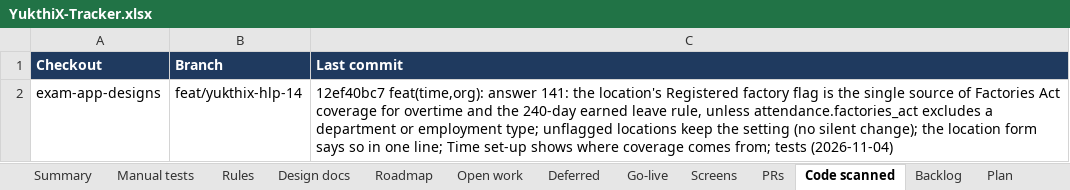
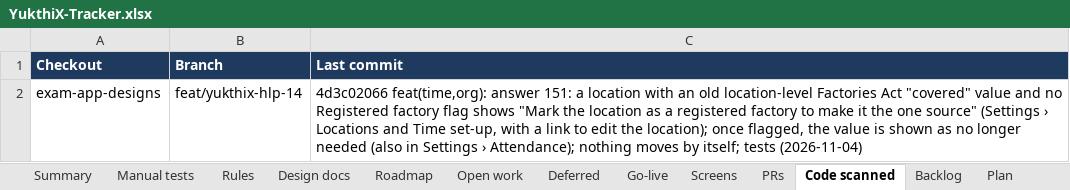
Before and after one commit to hari9495/exam-app, an Excel workbook: docs/yukthix/tracker/YukthiX-Tracker.xlsx, sheet Code scanned, drawn as a sheet; values as stored, in another font and other column widths than the file's, no borders; the diff names each change by its address in the sheet, - before the commit and + after, or states it on an @@ line.

```diff
--- a/docs/yukthix/tracker/YukthiX-Tracker.xlsx (sheet Code scanned)
+++ b/docs/yukthix/tracker/YukthiX-Tracker.xlsx (sheet Code scanned)
-C2 (Last commit): 12ef40bc7 feat(time,org): answer 141: the location's Registered factory flag is the single source of Factories Act coverage for overtime and the 240-day earned leave rule, unless attendance.factories_act excludes a department or employment type; unflagged locations keep the setting (no silent change); the location form says so in one line; Time set-up shows where coverage comes from; tests (2026-11-04)
+C2 (Last commit): 4d3c02066 feat(time,org): answer 151: a location with an old location-level Factories Act "covered" value and no Registered factory flag shows "Mark the location as a registered factory to make it the one source" (Settings › Locations and Time set-up, with a link to edit the location); once flagged, the value is shown as no longer needed (also in Settings › Attendance); nothing moves by itself; tests (2026-11-04)
```
Also changed, not shown: sheet Manual tests, sheet Summary, 2 other files.
